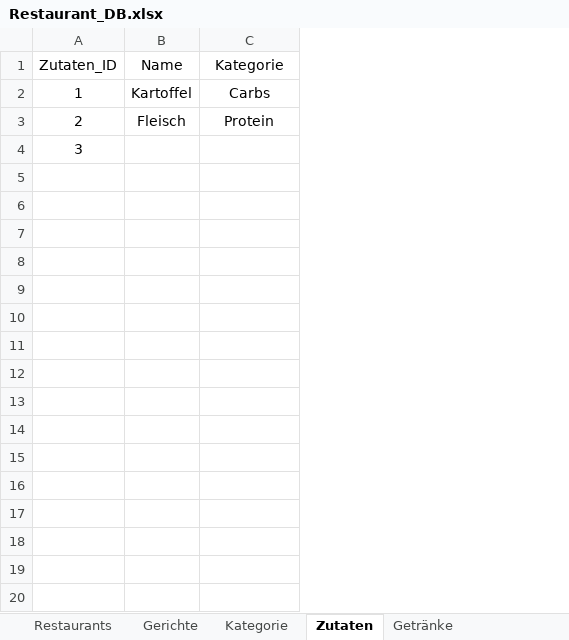
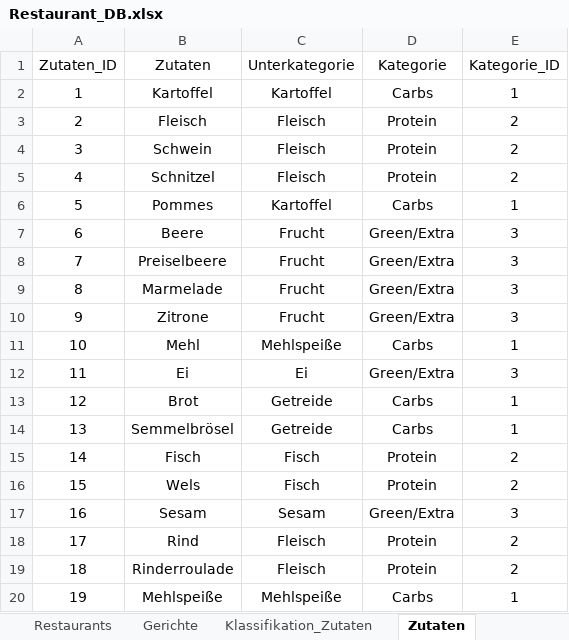
Before and after one commit to schmcklr/rasa_chatbot_master, an Excel workbook: restaurantData/Restaurant_DB.xlsx, sheet Zutaten, drawn as a sheet; only a part is shown; values as stored, in another font and other column widths than the file's, no borders; table styles not drawn; removed rows and columns are numbered as before the commit, all else as after; the diff covers the shown part only; the diff names each change by its address in the sheet, - before the commit and + after, or states it on an @@ line.

```diff
--- a/restaurantData/Restaurant_DB.xlsx (sheet Zutaten)
+++ b/restaurantData/Restaurant_DB.xlsx (sheet Zutaten)
-sheet tab: Kategorie
+sheet tab: Klassifikation_Zutaten
-column B (Name), rows 2-3: Kartoffel | Fleisch
+column B (Zutaten), rows 2-4: Kartoffel | Fleisch | Schwein
+column C (Unterkategorie), rows 2-4: Kartoffel | Fleisch | Fleisch
+column E (Kategorie_ID), rows 2-4: 1 | 2 | 2
-D4 (Kategorie): (empty)
+D4 (Kategorie): Protein
+row 5: 4 | Schnitzel | Fleisch | Protein | 2
+row 6: 5 | Pommes | Kartoffel | Carbs | 1
+row 7: 6 | Beere | Frucht | Green/Extra | 3
+row 8: 7 | Preiselbeere | Frucht | Green/Extra | 3
+row 9: 8 | Marmelade | Frucht | Green/Extra | 3
+row 10: 9 | Zitrone | Frucht | Green/Extra | 3
+row 11: 10 | Mehl | Mehlspeiße | Carbs | 1
+row 12: 11 | Ei | Ei | Green/Extra | 3
+row 13: 12 | Brot | Getreide | Carbs | 1
+row 14: 13 | Semmelbrösel | Getreide | Carbs | 1
+row 15: 14 | Fisch | Fisch | Protein | 2
+row 16: 15 | Wels | Fisch | Protein | 2
+row 17: 16 | Sesam | Sesam | Green/Extra | 3
+row 18: 17 | Rind | Fleisch | Protein | 2
+row 19: 18 | Rinderroulade | Fleisch | Protein | 2
+row 20: 19 | Mehlspeiße | Mehlspeiße | Carbs | 1
```
Also changed, not shown: 197 added rows elsewhere in this sheet, sheet Gerichte, sheet Restaurants, sheet Klassifikation_Zutaten, other sheet tabs.
